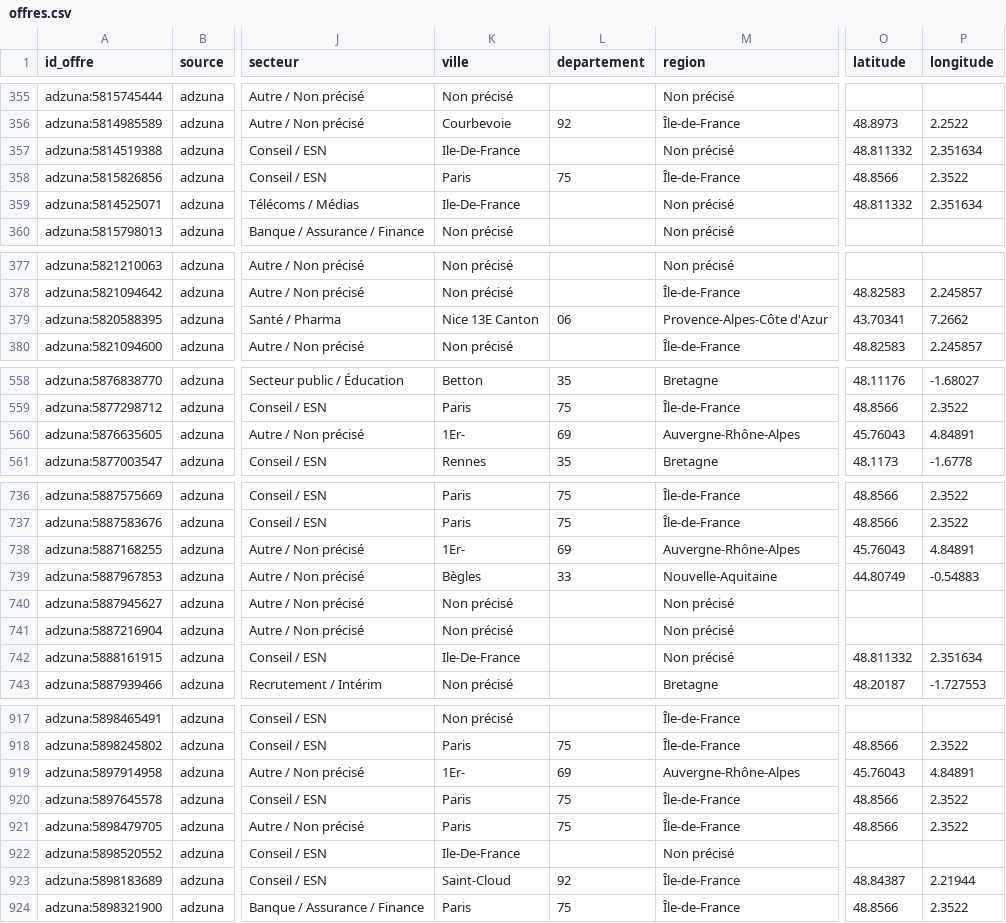
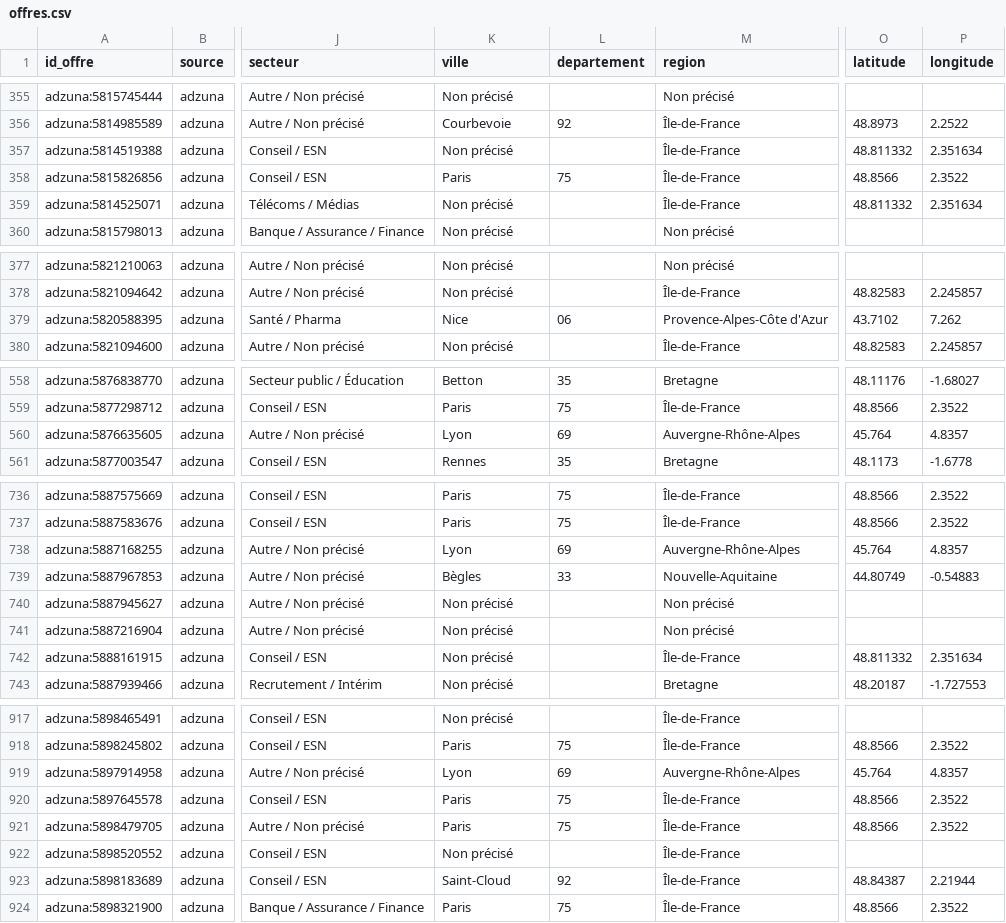
Before and after one commit to HodaFede/job-market-intelligence, a CSV file: exports/tableau/offres.csv, drawn as a sheet; only a part is shown, gaps mark what is left out; the diff covers the shown part only; the diff names each change by its address in the sheet, - before the commit and + after, or states it on an @@ line.

```diff
--- a/exports/tableau/offres.csv
+++ b/exports/tableau/offres.csv
-K357 (ville): Ile-De-France
+K357 (ville): Non précisé
-M357 (region): Non précisé
+M357 (region): Île-de-France
-K359 (ville): Ile-De-France
+K359 (ville): Non précisé
-M359 (region): Non précisé
+M359 (region): Île-de-France
-K379 (ville): Nice 13E Canton
+K379 (ville): Nice
-O379 (latitude): 43.70341
+O379 (latitude): 43.7102
-P379 (longitude): 7.2662
+P379 (longitude): 7.262
-K560 (ville): 1Er-
+K560 (ville): Lyon
-O560 (latitude): 45.76043
+O560 (latitude): 45.764
-P560 (longitude): 4.84891
+P560 (longitude): 4.8357
-K738 (ville): 1Er-
+K738 (ville): Lyon
-O738 (latitude): 45.76043
+O738 (latitude): 45.764
-P738 (longitude): 4.84891
+P738 (longitude): 4.8357
-K742 (ville): Ile-De-France
+K742 (ville): Non précisé
-M742 (region): Non précisé
+M742 (region): Île-de-France
-K919 (ville): 1Er-
+K919 (ville): Lyon
-O919 (latitude): 45.76043
+O919 (latitude): 45.764
-P919 (longitude): 4.84891
+P919 (longitude): 4.8357
-K922 (ville): Ile-De-France
+K922 (ville): Non précisé
-M922 (region): Non précisé
+M922 (region): Île-de-France
```
Also changed, not shown: 126 edited cells elsewhere in this file, exports/tableau/kpi_globaux.csv, exports/tableau/villes.csv, 3 other files.
